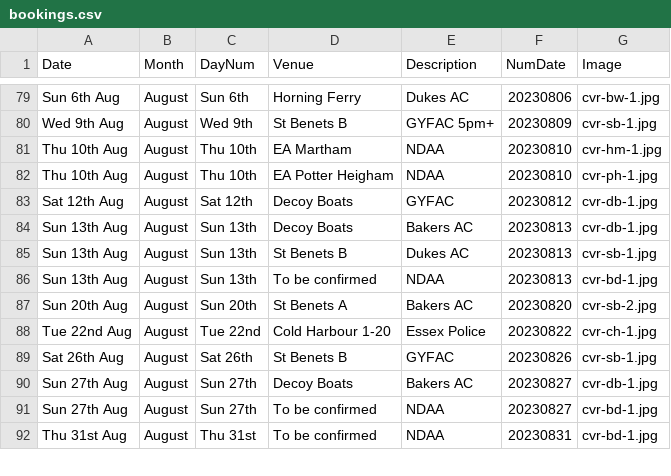
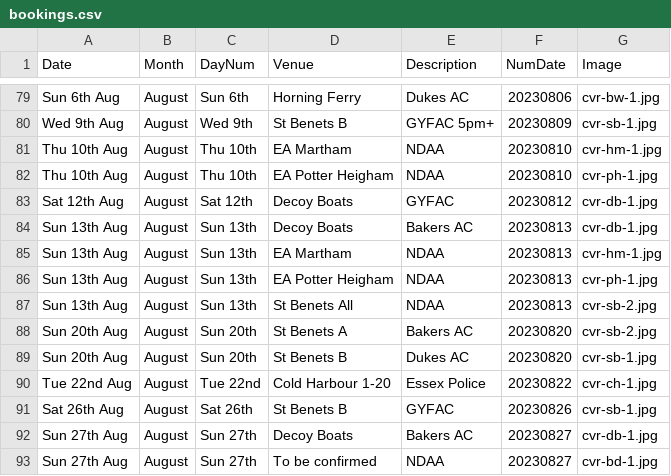
Before and after one commit to ndaa-developer/ndaa-release-two, a CSV file: _data/bookings.csv, drawn as a sheet; only a part is shown, gaps mark what is left out; the shorter side is filled out with more unchanged rows.

```diff
--- a/_data/bookings.csv
+++ b/_data/bookings.csv
@@ -84,5 +84,7 @@ Sat 12th Aug,August,Sat 12th,Decoy Boats,GYFAC,20230812,cvr-db-1.jpg
 Sun 13th Aug,August,Sun 13th,Decoy Boats,Bakers AC,20230813,cvr-db-1.jpg
-Sun 13th Aug,August,Sun 13th,St Benets B,Dukes AC,20230813,cvr-sb-1.jpg
-Sun 13th Aug,August,Sun 13th,To be confirmed,NDAA,20230813,cvr-bd-1.jpg
+Sun 13th Aug,August,Sun 13th,EA Martham,NDAA,20230813,cvr-hm-1.jpg
+Sun 13th Aug,August,Sun 13th,EA Potter Heigham,NDAA,20230813,cvr-ph-1.jpg
+Sun 13th Aug,August,Sun 13th,St Benets All,NDAA,20230813,cvr-sb-2.jpg
 Sun 20th Aug,August,Sun 20th,St Benets A ,Bakers AC,20230820,cvr-sb-2.jpg
+Sun 20th Aug,August,Sun 20th,St Benets B,Dukes AC,20230820,cvr-sb-1.jpg
 Tue 22nd Aug,August,Tue 22nd,Cold Harbour 1-20,Essex Police,20230822,cvr-ch-1.jpg
```
Also changed, not shown: _data/matches.csv, 1 other file.
